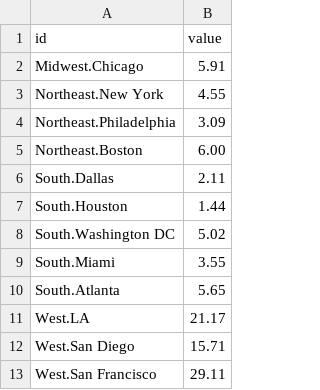
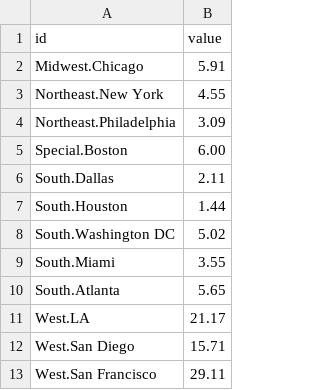
Before and after one commit to cpeterson1105/boston_group, a CSV file: data/city-comparison-output.csv, drawn as a sheet.

```diff
--- a/data/city-comparison-output.csv
+++ b/data/city-comparison-output.csv
@@ -4,3 +4,3 @@ Northeast.New York,4.55
 Northeast.Philadelphia,3.09
-Northeast.Boston,6.00
+Special.Boston,6.00
 South.Dallas,2.11
```
Also changed, not shown: 1 other file.
